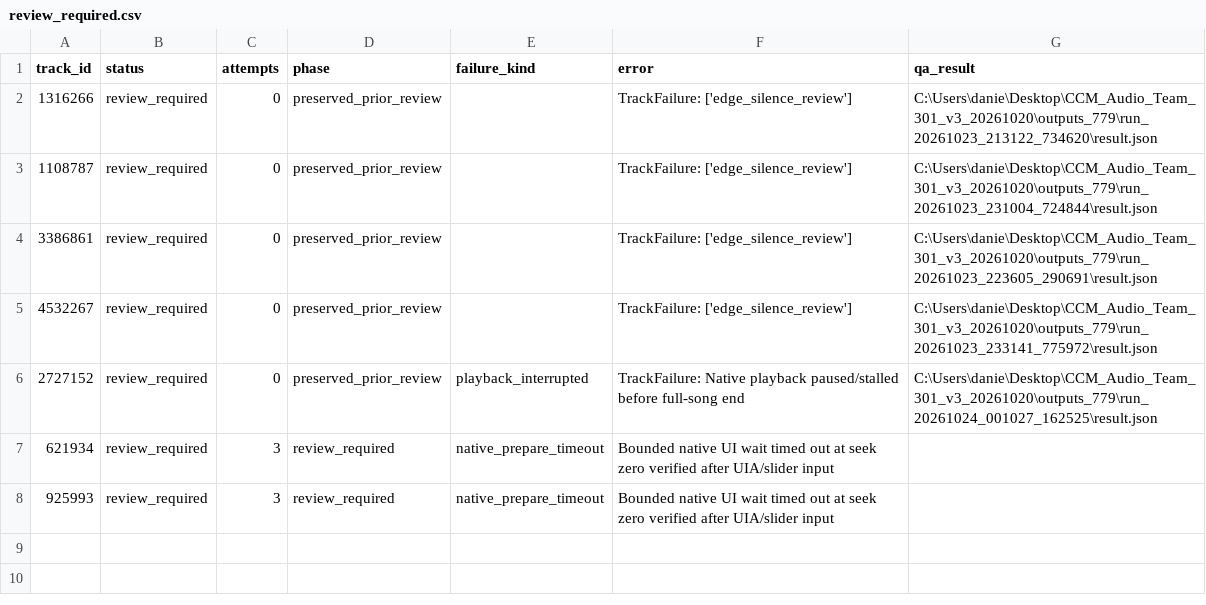
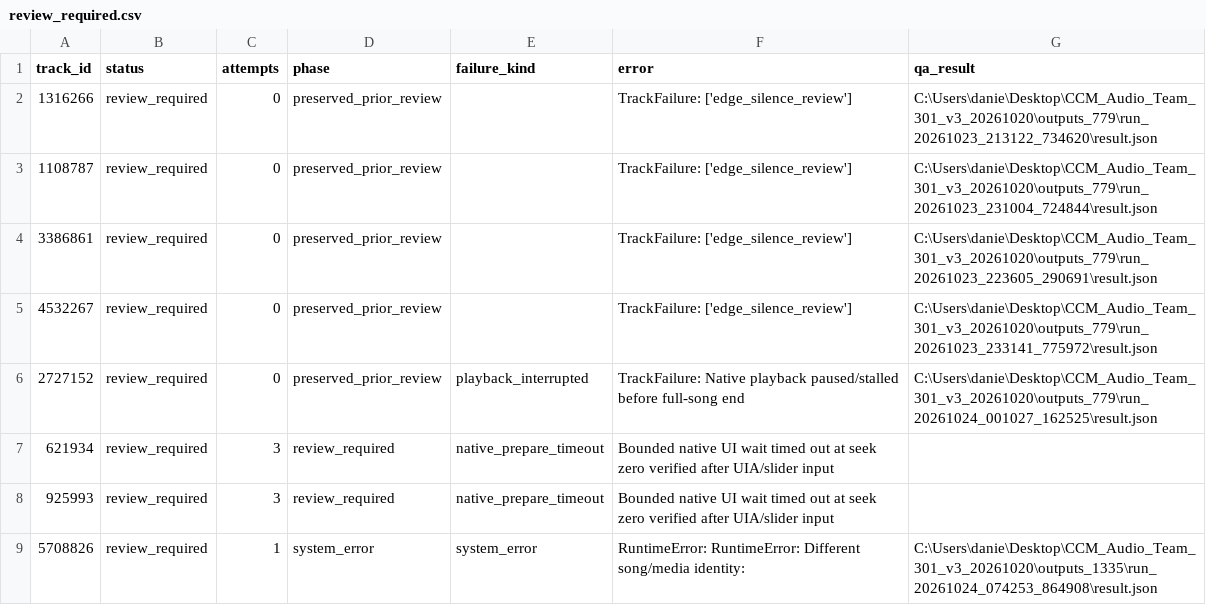
Before and after one commit to daniel5909/ccm_dat_DA, a CSV file: outputs/v3_1335/review_required.csv, drawn as a sheet.

Commit message:
Add verified v3 audio features (9 tracks)

```diff
--- a/outputs/v3_1335/review_required.csv
+++ b/outputs/v3_1335/review_required.csv
@@ -8 +8,2 @@
 925993,review_required,3,review_required,native_prepare_timeout,Bounded native UI wait timed out at seek zero verified after UIA/slider input,
+5708826,review_required,1,system_error,system_error,RuntimeError: RuntimeError: Different song/media identity: ,C:\Users\danie\Desktop\CCM_Audio_Team_301_v3_20261020\outputs_1335\run_20261024_074253_864908\result.json
```
Also changed, not shown: outputs/v3_1335/collection_status.csv, 2 other files.
